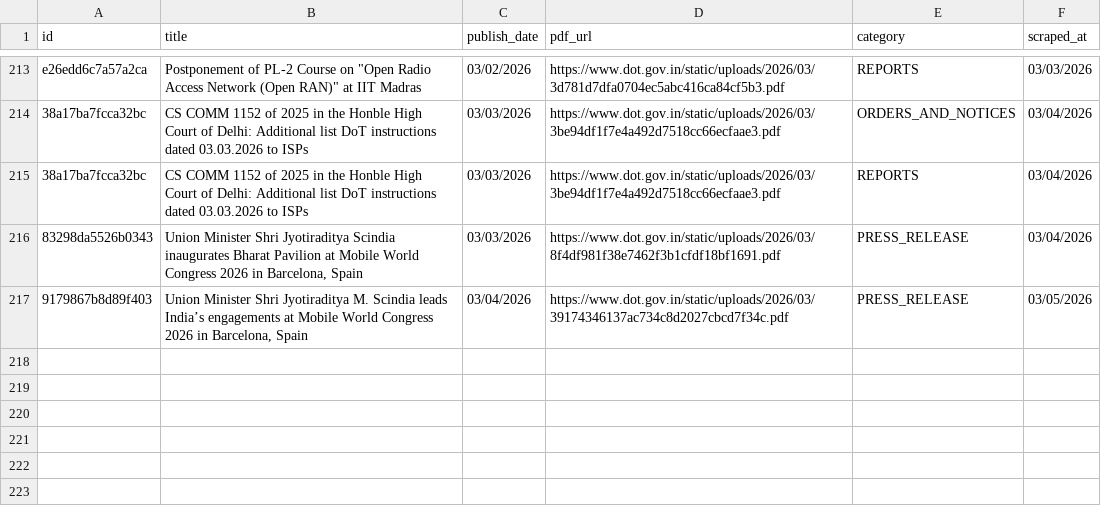
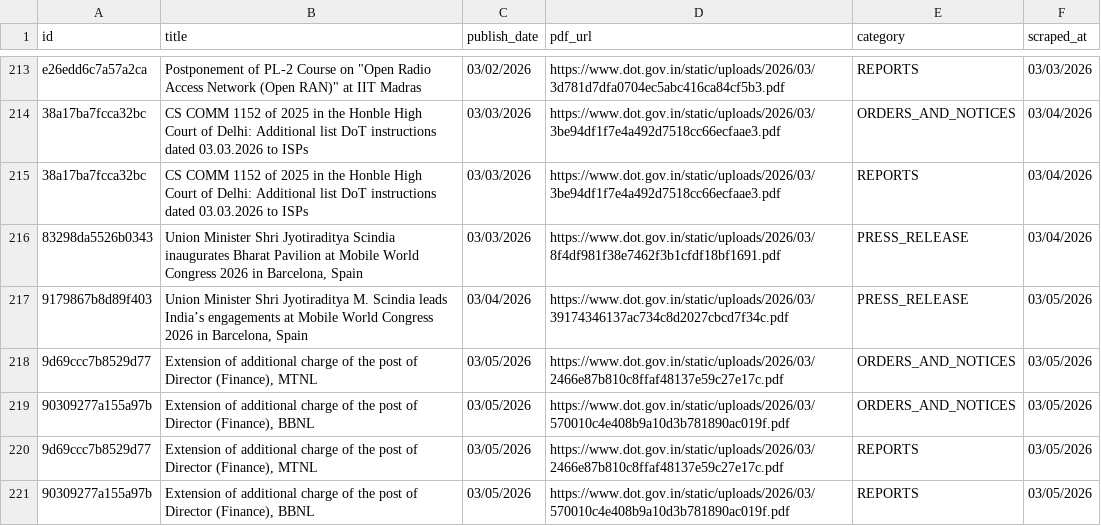
Before and after one commit to Legaltech-TL/trilegal-regulatory-updates, a CSV file: dot/dot_master.csv, drawn as a sheet; only a part is shown, gaps mark what is left out.

```diff
--- a/dot/dot_master.csv
+++ b/dot/dot_master.csv
@@ -217 +217,5 @@ e26edd6c7a57a2ca,"Postponement of PL-2 Course on ""Open Radio Access Network (Op
 9179867b8d89f403,"Union Minister Shri Jyotiraditya M. Scindia leads India’s engagements at Mobile World Congress 2026 in Barcelona, Spain",03/04/2026,https://www.dot.gov.in/static/uploads/2026/03/39174346137ac734c8d2027cbcd7f34c.pdf,PRESS_RELEASE,03/05/2026
+9d69ccc7b8529d77,"Extension of additional charge of the post of Director (Finance), MTNL",03/05/2026,https://www.dot.gov.in/static/uploads/2026/03/2466e87b810c8ffaf48137e59c27e17c.pdf,ORDERS_AND_NOTICES,03/05/2026
+90309277a155a97b,"Extension of additional charge of the post of Director (Finance), BBNL",03/05/2026,https://www.dot.gov.in/static/uploads/2026/03/570010c4e408b9a10d3b781890ac019f.pdf,ORDERS_AND_NOTICES,03/05/2026
+9d69ccc7b8529d77,"Extension of additional charge of the post of Director (Finance), MTNL",03/05/2026,https://www.dot.gov.in/static/uploads/2026/03/2466e87b810c8ffaf48137e59c27e17c.pdf,REPORTS,03/05/2026
+90309277a155a97b,"Extension of additional charge of the post of Director (Finance), BBNL",03/05/2026,https://www.dot.gov.in/static/uploads/2026/03/570010c4e408b9a10d3b781890ac019f.pdf,REPORTS,03/05/2026
```
Also changed, not shown: 1 other file.
